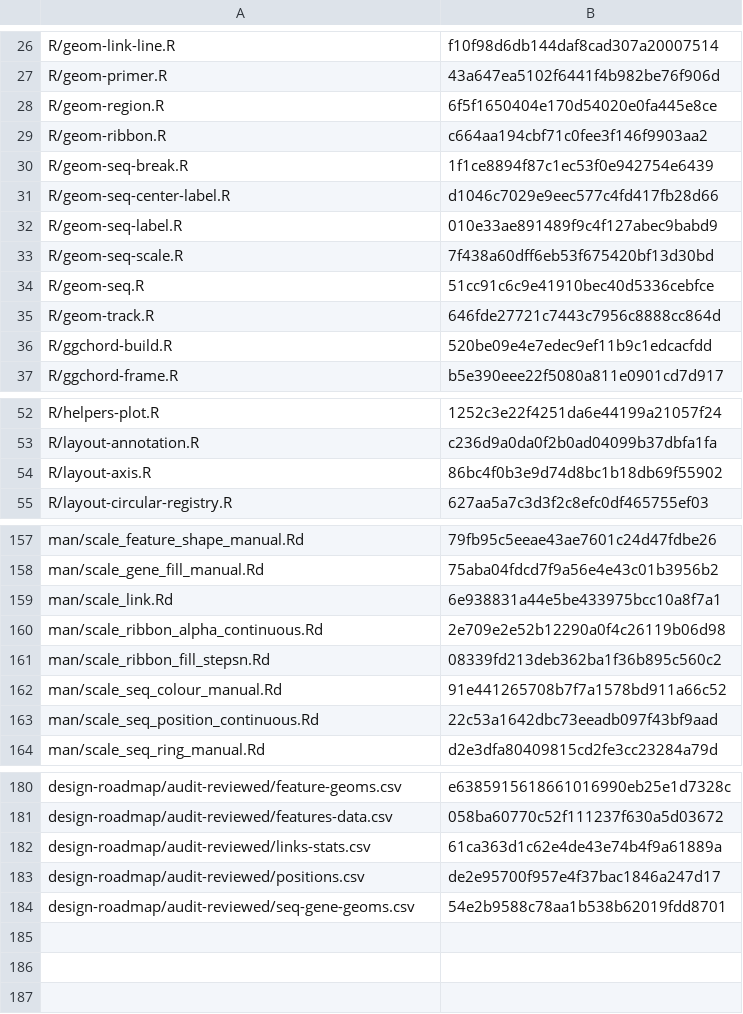
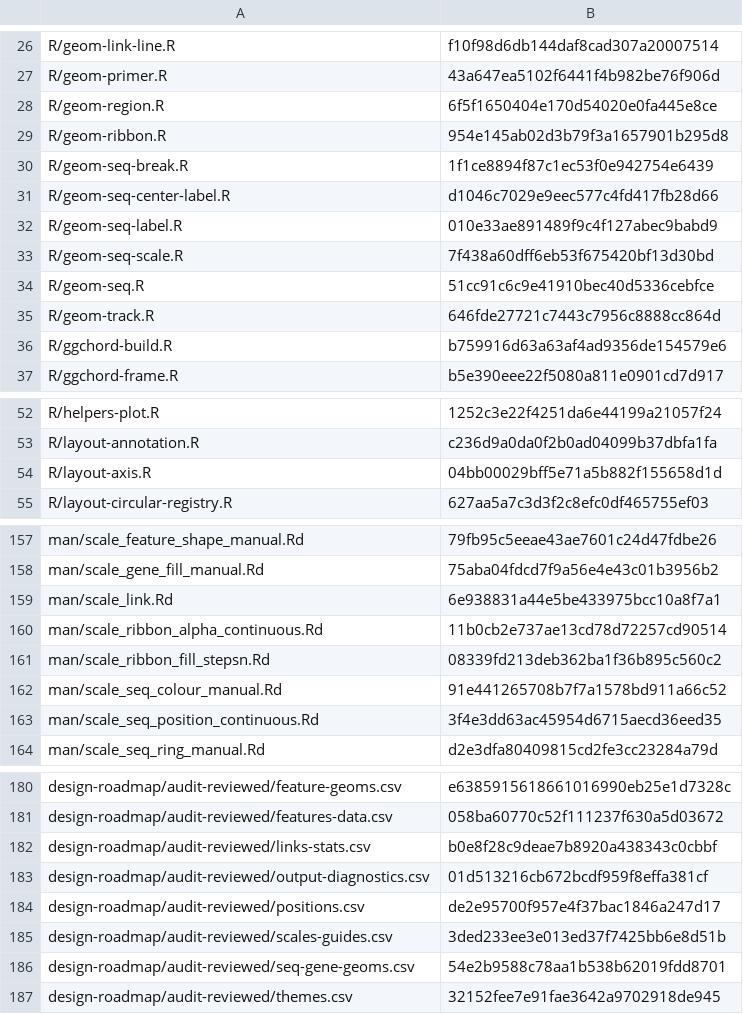
Before and after one commit to DangJem/ggchord, a CSV file: design-roadmap/audit-generated/source_hashes.csv, drawn as a sheet; only a part is shown, gaps mark what is left out; the diff covers the shown part only.

Commit message:
audit: review themes scales guides and output contracts

```diff
--- a/design-roadmap/audit-generated/source_hashes.csv
+++ b/design-roadmap/audit-generated/source_hashes.csv
@@ -28,3 +28,3 @@
 "R/geom-region.R","6f5f1650404e170d54020e0fa445e8ce"
-"R/geom-ribbon.R","c664aa194cbf71c0fee3f146f9903aa2"
+"R/geom-ribbon.R","954e145ab02d3b79f3a1657901b295d8"
 "R/geom-seq-break.R","1f1ce8894f87c1ec53f0e942754e6439"
@@ -35,3 +35,3 @@
 "R/geom-track.R","646fde27721c7443c7956c8888cc864d"
-"R/ggchord-build.R","520be09e4e7edec9ef11b9c1edcacfdd"
+"R/ggchord-build.R","b759916d63a63af4ad9356de154579e6"
 "R/ggchord-frame.R","b5e390eee22f5080a811e0901cd7d917"
@@ -53,3 +53,3 @@
 "R/layout-annotation.R","c236d9a0da0f2b0ad04099b37dbfa1fa"
-"R/layout-axis.R","86bc4f0b3e9d74d8bc1b18db69f55902"
+"R/layout-axis.R","04bb00029bff5e71a5b882f155658d1d"
 "R/layout-circular-registry.R","627aa5a7c3d3f2c8efc0df465755ef03"
@@ -159,6 +159,6 @@
 "man/scale_link.Rd","6e938831a44e5be433975bcc10a8f7a1"
-"man/scale_ribbon_alpha_continuous.Rd","2e709e2e52b12290a0f4c26119b06d98"
+"man/scale_ribbon_alpha_continuous.Rd","11b0cb2e737ae13cd78d72257cd90514"
 "man/scale_ribbon_fill_stepsn.Rd","08339fd213deb362ba1f36b895c560c2"
 "man/scale_seq_colour_manual.Rd","91e441265708b7f7a1578bd911a66c52"
-"man/scale_seq_position_continuous.Rd","22c53a1642dbc73eeadb097f43bf9aad"
+"man/scale_seq_position_continuous.Rd","3f4e3dd63ac45954d6715aecd36eed35"
 "man/scale_seq_ring_manual.Rd","d2e3dfa80409815cd2fe3cc23284a79d"
@@ -181,4 +181,7 @@
 "design-roadmap/audit-reviewed/features-data.csv","058ba60770c52f111237f630a5d03672"
-"design-roadmap/audit-reviewed/links-stats.csv","61ca363d1c62e4de43e74b4f9a61889a"
+"design-roadmap/audit-reviewed/links-stats.csv","b0e8f28c9deae7b8920a438343c0cbbf"
+"design-roadmap/audit-reviewed/output-diagnostics.csv","01d513216cb672bcdf959f8effa381cf"
 "design-roadmap/audit-reviewed/positions.csv","de2e95700f957e4f37bac1846a247d17"
+"design-roadmap/audit-reviewed/scales-guides.csv","3ded233ee3e013ed37f7425bb6e8d51b"
 "design-roadmap/audit-reviewed/seq-gene-geoms.csv","54e2b9588c78aa1b538b62019fdd8701"
+"design-roadmap/audit-reviewed/themes.csv","32152fee7e91fae3642a9702918de945"
```
Also changed, not shown: 2 edited cells elsewhere in this file, design-roadmap/audit-generated/api_aesthetics.csv, design-roadmap/audit-generated/api_objects.csv, 18 other files.
